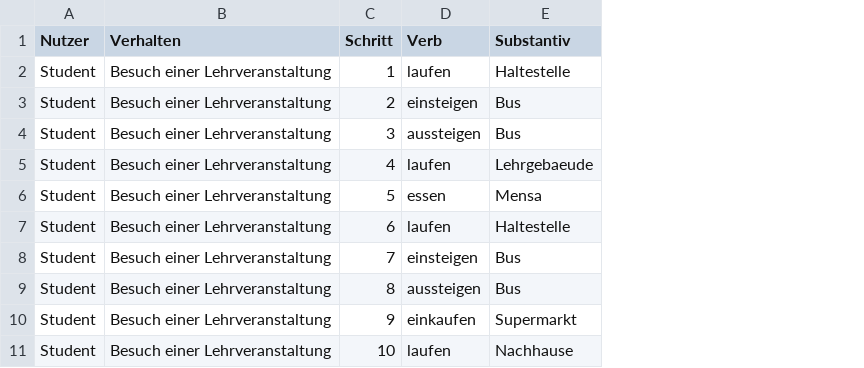
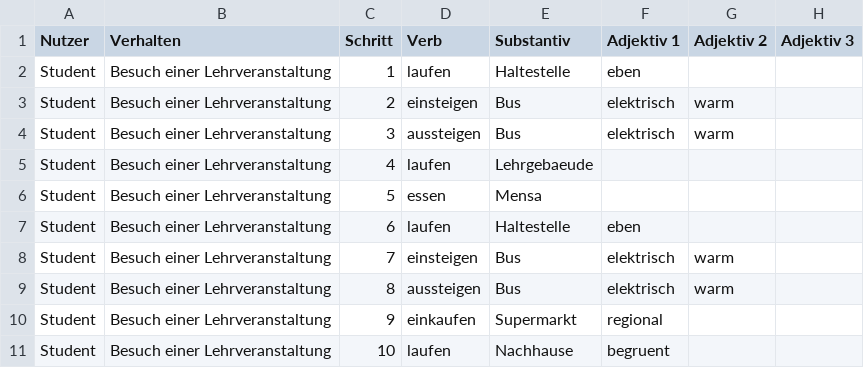
Before and after one commit to FlorentinD/UrbanData, a CSV file: seminarExc/nutzerVerhalten.csv, drawn as a sheet; only a part is shown; the diff names each change by its address in the sheet, - before the commit and + after, or states it on an @@ line.

Commit message:
WIP add adjectives to exc 4

```diff
--- a/seminarExc/nutzerVerhalten.csv
+++ b/seminarExc/nutzerVerhalten.csv
+column F (Adjektiv 1), rows 2-11: eben | elektrisch | elektrisch |  |  | eben | elektrisch | elektrisch | regional | begruent
+column G (Adjektiv 2), rows 3-9: warm | warm |  |  |  | warm | warm
+column H (Adjektiv 3), empty
```
